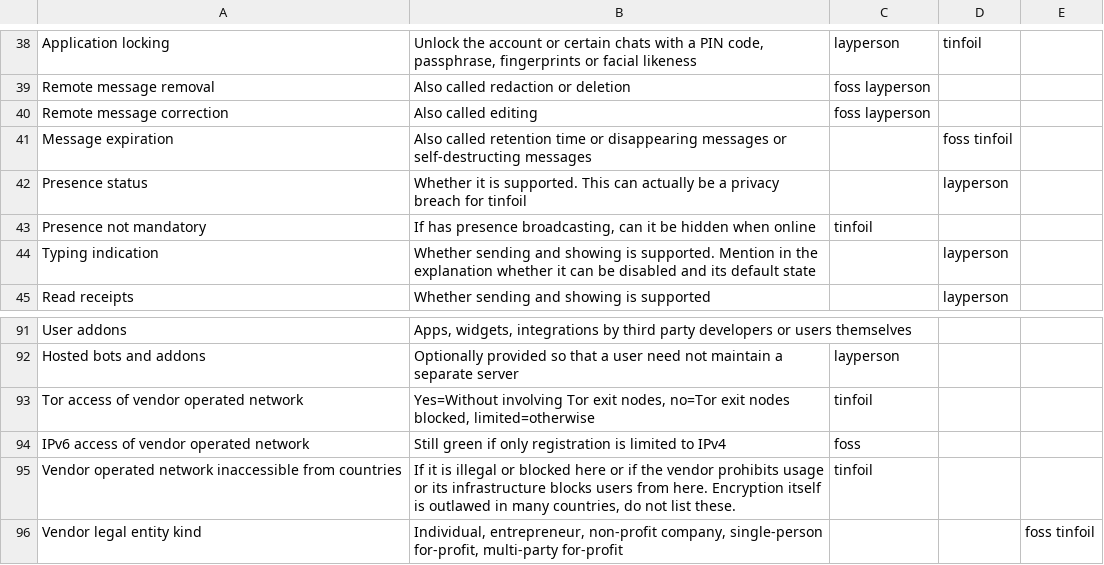
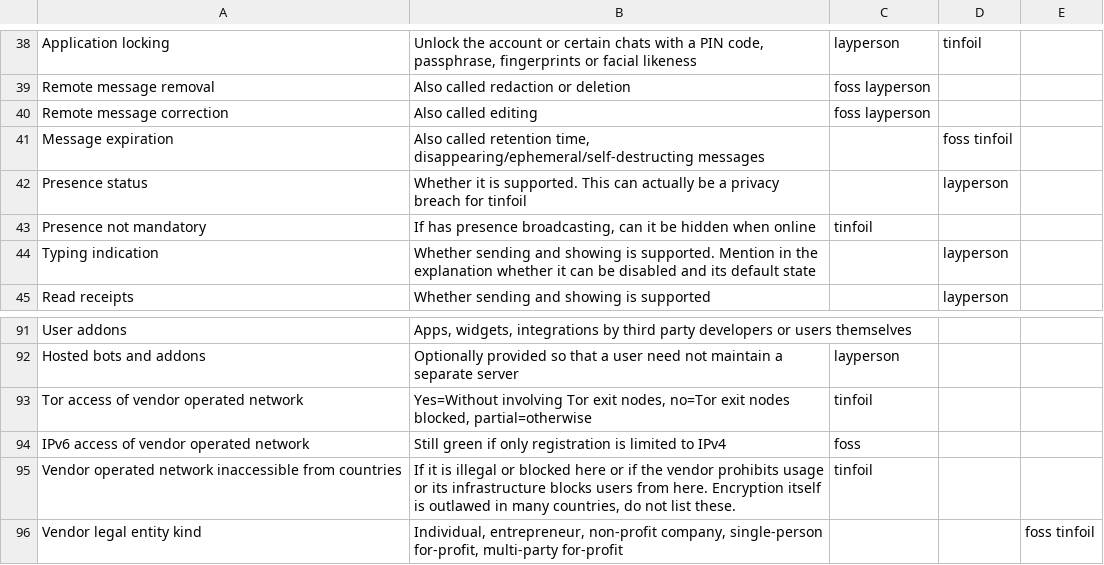
Before and after one commit to bkil/secuchart, a CSV file: data/_properties.csv, drawn as a sheet; only a part is shown, gaps mark what is left out.

Commit message:
index.template,_properties: todo hugin-messenger, typo fix

```diff
--- a/data/_properties.csv
+++ b/data/_properties.csv
@@ -40,3 +40,3 @@ Remote message removal;Also called redaction or deletion;foss layperson;;
 Remote message correction;Also called editing;foss layperson;;
-Message expiration;Also called retention time or disappearing messages or self-destructing messages;;foss tinfoil;
+Message expiration;Also called retention time, disappearing/ephemeral/self-destructing messages;;foss tinfoil;
 Presence status;Whether it is supported. This can actually be a privacy breach for tinfoil;;layperson;
@@ -92,3 +92,3 @@ User addons;Apps, widgets, integrations by third party developers or users thems
 Hosted bots and addons;Optionally provided so that a user need not maintain a separate server;layperson;;
-Tor access of vendor operated network;Yes=Without involving Tor exit nodes, no=Tor exit nodes blocked, limited=otherwise;tinfoil;;
+Tor access of vendor operated network;Yes=Without involving Tor exit nodes, no=Tor exit nodes blocked, partial=otherwise;tinfoil;;
 IPv6 access of vendor operated network;Still green if only registration is limited to IPv4;foss;;
```
Also changed, not shown: 1 other file.
